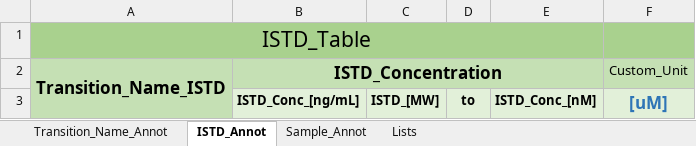
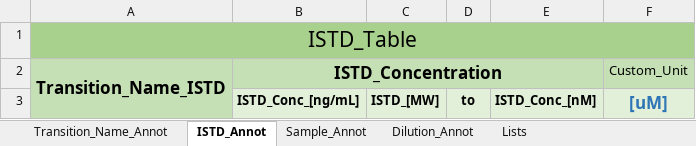
Before and after one commit to SLINGhub/MSTemplate_Creator, an Excel workbook: MSTemplate_Creator.xlsm, sheet ISTD_Annot, drawn as a sheet; values as stored, in another font and other column widths than the file's, no borders; charts and pictures not drawn; the diff names each change by its address in the sheet, - before the commit and + after, or states it on an @@ line.

Commit message:
Added a new sheet Dilution_Annot

```diff
--- a/MSTemplate_Creator.xlsm (sheet ISTD_Annot)
+++ b/MSTemplate_Creator.xlsm (sheet ISTD_Annot)
+sheet tab: Dilution_Annot
-A1:E1 merged
+A1:F1 merged
```
Also changed, not shown: sheet Lists, charts or pictures, 17 other files.
